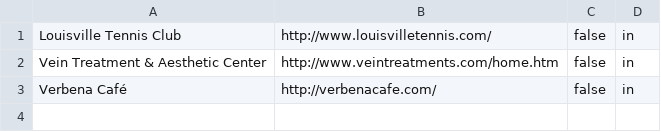
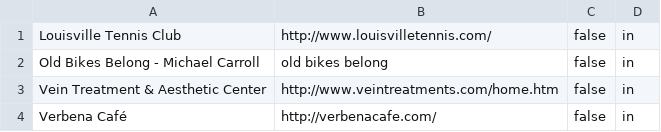
Before and after one commit to bofakya-org/bofakya-org.github.io, a CSV file: data/donors.csv, drawn as a sheet; the diff names each change by its address in the sheet, - before the commit and + after, or states it on an @@ line.

```diff
--- a/data/donors.csv
+++ b/data/donors.csv
+row 2: Old Bikes Belong - Michael Carroll | old bikes belong | false | in
```
Also changed, not shown: 1 other file.
